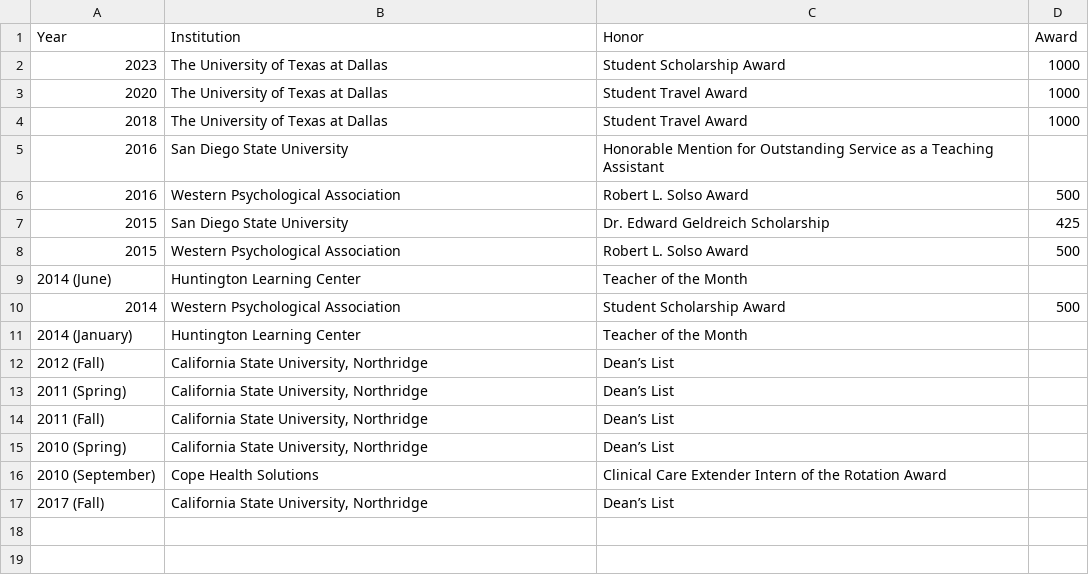
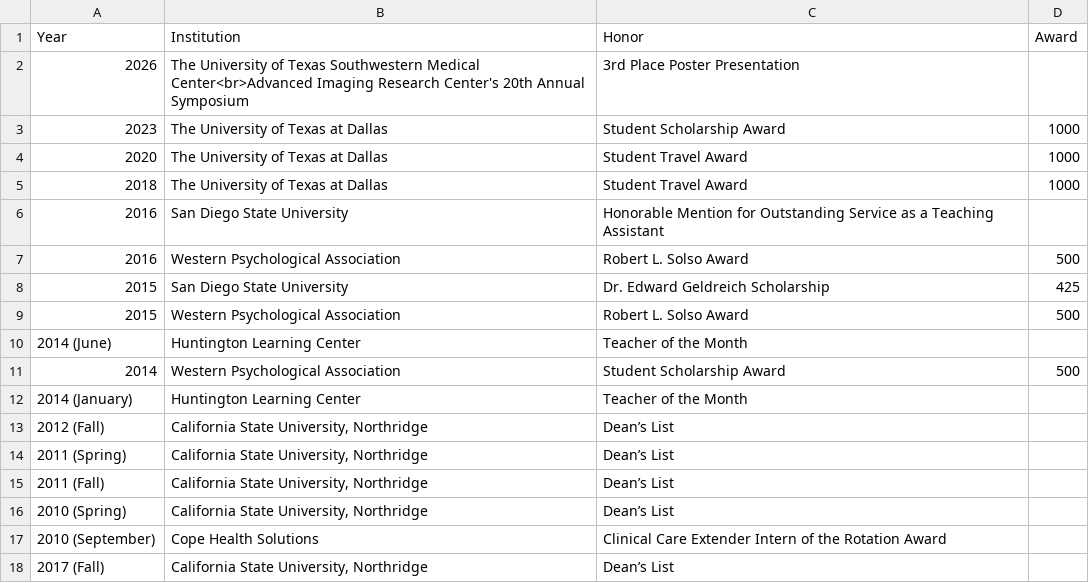
Before and after one commit to epongpipat/epongpipat.github.io, a CSV file: data/honors-and-awards.csv, drawn as a sheet; the diff names each change by its address in the sheet, - before the commit and + after, or states it on an @@ line.

```diff
--- a/data/honors-and-awards.csv
+++ b/data/honors-and-awards.csv
+row 2: 2026 | The University of Texas Southwestern Medical Center<br>Advanced Imaging Research Center's 20th Annual Symposium | 3rd Place Poster Presentation
```
Also changed, not shown: data/books.csv, data/posters.csv, 3 other files.
